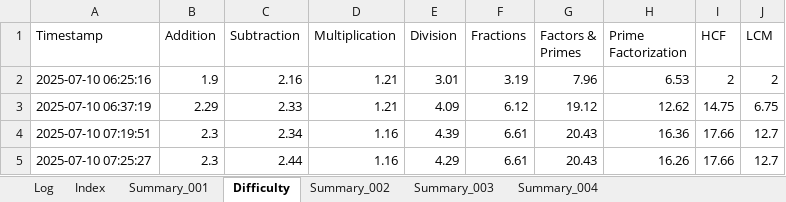
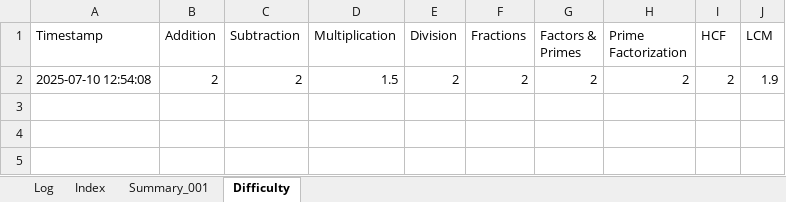
Before and after one commit to vije1711/Pihu_Math, an Excel workbook: 0 Worksheets/AllSessions.xlsx, sheet Difficulty, drawn as a sheet; values as stored, in another font and other column widths than the file's, no borders; removed rows and columns are numbered as before the commit, all else as after; the diff names each change by its address in the sheet, - before the commit and + after, or states it on an @@ line.

```diff
--- a/0 Worksheets/AllSessions.xlsx (sheet Difficulty)
+++ b/0 Worksheets/AllSessions.xlsx (sheet Difficulty)
-sheet tab: Summary_002
-sheet tab: Summary_003
-sheet tab: Summary_004
-row 2: 2025-07-10 06:25:16 | 1.9 | 2.16 | 1.21 | 3.01 | 3.19 | 7.96 | 6.53 | 2 | 2
-row 3: 2025-07-10 06:37:19 | 2.29 | 2.33 | 1.21 | 4.09 | 6.12 | 19.12 | 12.62 | 14.75 | 6.75
-row 4: 2025-07-10 07:19:51 | 2.3 | 2.34 | 1.16 | 4.39 | 6.61 | 20.43 | 16.36 | 17.66 | 12.7
-row 5: 2025-07-10 07:25:27 | 2.3 | 2.44 | 1.16 | 4.29 | 6.61 | 20.43 | 16.26 | 17.66 | 12.7
+row 2: 2025-07-10 12:54:08 | 2 | 2 | 1.5 | 2 | 2 | 2 | 2 | 2 | 1.9
```
Also changed, not shown: sheet Log, sheet Summary_001, sheet Index, 1 other file.
